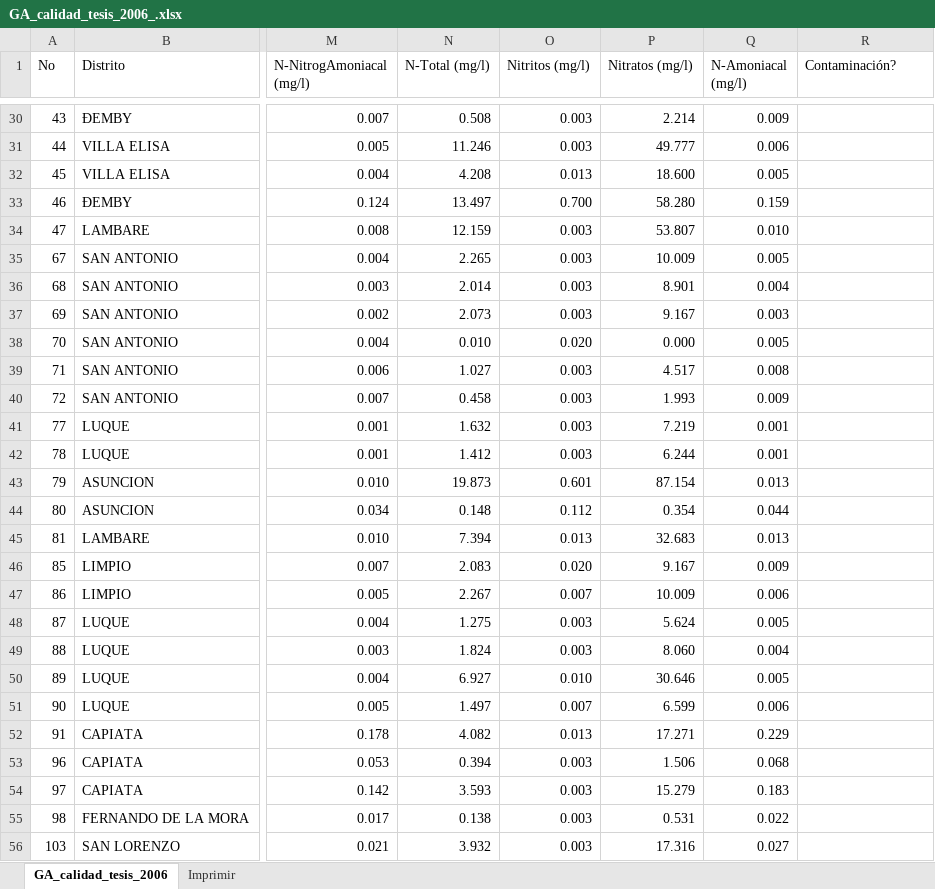
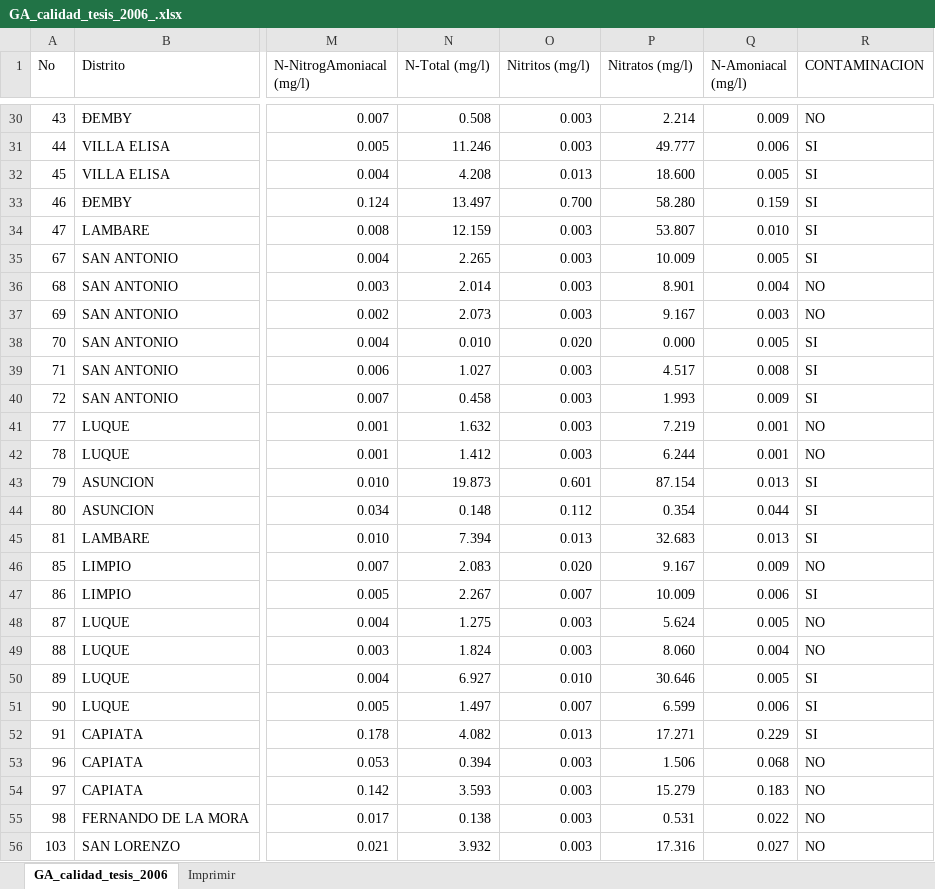
Before and after one commit to larreadg/tfg-sat-data-mapper, an Excel workbook: data/GA_calidad_tesis_2006_.xlsx, sheet GA_calidad_tesis_2006, drawn as a sheet; only a part is shown, gaps mark what is left out; values as stored, in another font and other column widths than the file's, no borders; charts and pictures not drawn; the diff covers the shown part only; the diff names each change by its address in the sheet, - before the commit and + after, or states it on an @@ line.

```diff
--- a/data/GA_calidad_tesis_2006_.xlsx (sheet GA_calidad_tesis_2006)
+++ b/data/GA_calidad_tesis_2006_.xlsx (sheet GA_calidad_tesis_2006)
-R1: Contaminación?
+R1: CONTAMINACION
-R30 (CONTAMINACION): (empty)
+R30 (CONTAMINACION): NO
-R31:R35 (CONTAMINACION): (empty)
+R31:R35 (CONTAMINACION): SI
-R36:R37 (CONTAMINACION): (empty)
+R36:R37 (CONTAMINACION): NO
-R38:R40 (CONTAMINACION): (empty)
+R38:R40 (CONTAMINACION): SI
-R41:R42 (CONTAMINACION): (empty)
+R41:R42 (CONTAMINACION): NO
-R43:R45 (CONTAMINACION): (empty)
+R43:R45 (CONTAMINACION): SI
-R46 (CONTAMINACION): (empty)
+R46 (CONTAMINACION): NO
-R47 (CONTAMINACION): (empty)
+R47 (CONTAMINACION): SI
-R48:R49 (CONTAMINACION): (empty)
+R48:R49 (CONTAMINACION): NO
-R50:R52 (CONTAMINACION): (empty)
+R50:R52 (CONTAMINACION): SI
-R53:R56 (CONTAMINACION): (empty)
+R53:R56 (CONTAMINACION): NO
```
Also changed, not shown: 29 edited cells elsewhere in this sheet, charts or pictures, data/GA_calidad_2001_.xlsx, data/GA_calidad_2010-2013_.xlsx, 9 other files.
